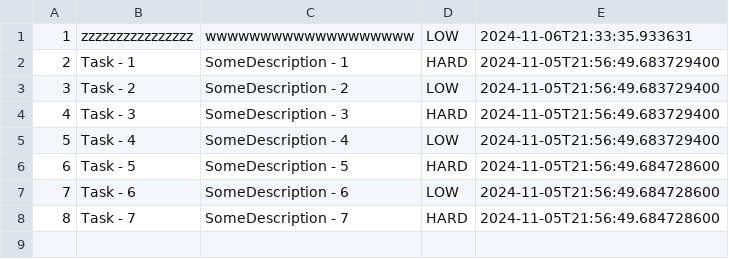
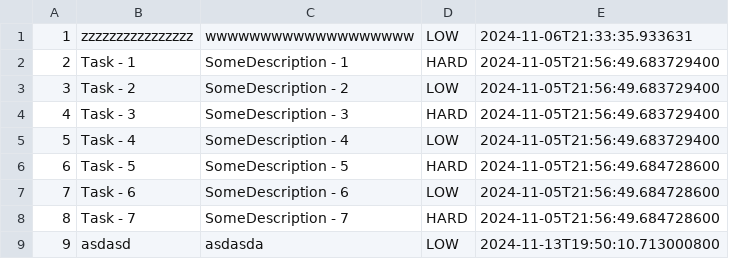
Before and after one commit to Best-Turner/ConsoleAppTaskManager, a CSV file: testFile.csv, drawn as a sheet.

```diff
--- a/testFile.csv
+++ b/testFile.csv
@@ -8 +8,2 @@
 8	Task - 7	SomeDescription - 7	HARD	2024-11-05T21:56:49.684728600
+9	asdasd	asdasda	LOW	2024-11-13T19:50:10.713000800
```
Also changed, not shown: 4 other files.
